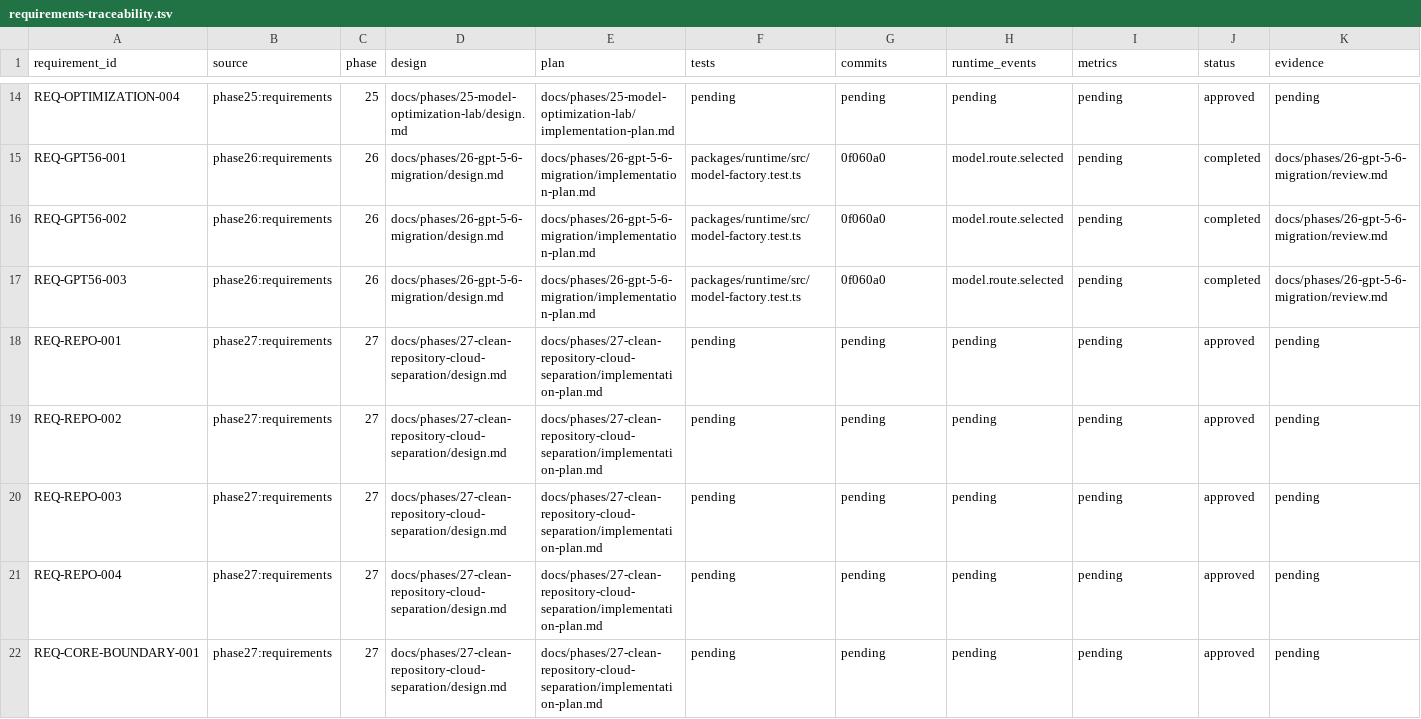
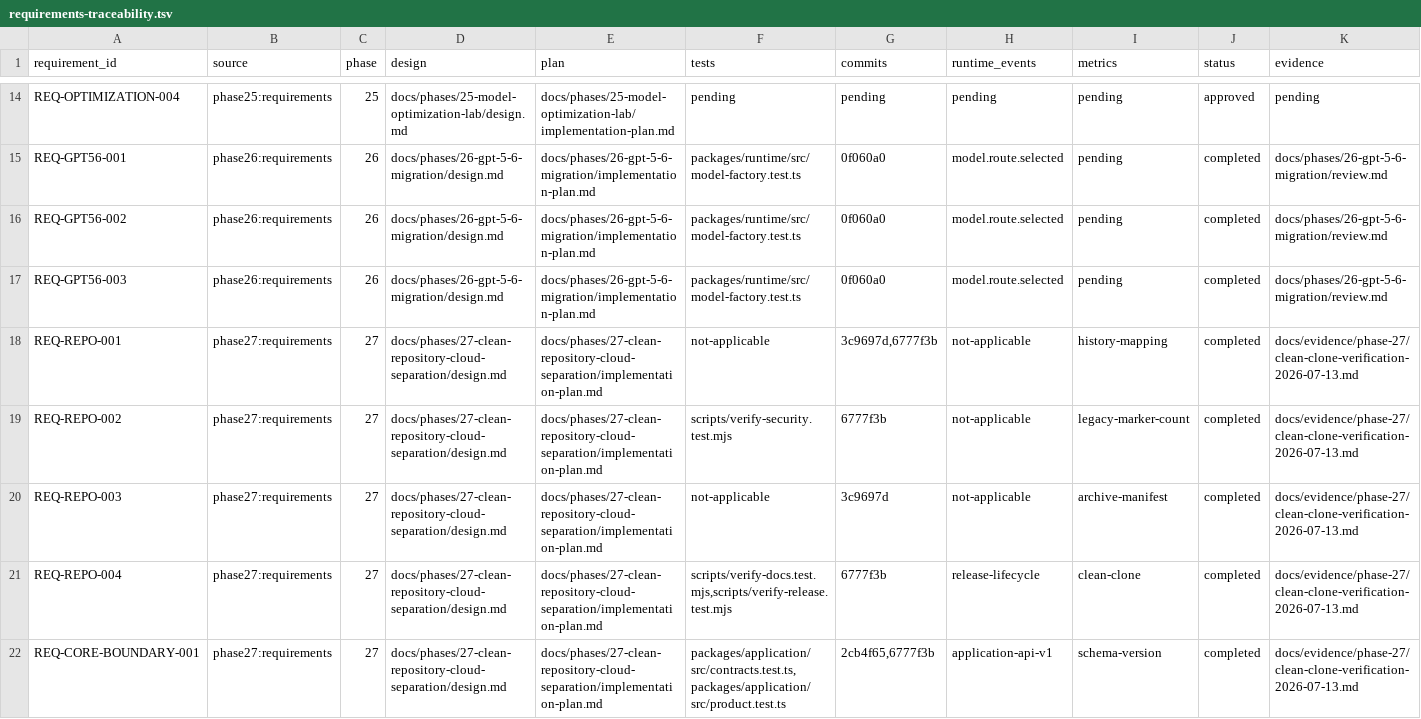
Before and after one commit to jabdori/massion, a TSV file: docs/generated/requirements-traceability.tsv, drawn as a sheet; only a part is shown, gaps mark what is left out.

Commit message:
docs(phase27): close clean clone verification

```diff
--- a/docs/generated/requirements-traceability.tsv
+++ b/docs/generated/requirements-traceability.tsv
@@ -17,6 +17,6 @@ REQ-GPT56-002	phase26:requirements	26	docs/phases/26-gpt-5-6-migration/design.md
 REQ-GPT56-003	phase26:requirements	26	docs/phases/26-gpt-5-6-migration/design.md	docs/phases/26-gpt-5-6-migration/implementation-plan.md	packages/runtime/src/model-factory.test.ts	0f060a0	model.route.selected	pending	completed	docs/phases/26-gpt-5-6-migration/review.md
-REQ-REPO-001	phase27:requirements	27	docs/phases/27-clean-repository-cloud-separation/design.md	docs/phases/27-clean-repository-cloud-separation/implementation-plan.md	pending	pending	pending	pending	approved	pending
-REQ-REPO-002	phase27:requirements	27	docs/phases/27-clean-repository-cloud-separation/design.md	docs/phases/27-clean-repository-cloud-separation/implementation-plan.md	pending	pending	pending	pending	approved	pending
-REQ-REPO-003	phase27:requirements	27	docs/phases/27-clean-repository-cloud-separation/design.md	docs/phases/27-clean-repository-cloud-separation/implementation-plan.md	pending	pending	pending	pending	approved	pending
-REQ-REPO-004	phase27:requirements	27	docs/phases/27-clean-repository-cloud-separation/design.md	docs/phases/27-clean-repository-cloud-separation/implementation-plan.md	pending	pending	pending	pending	approved	pending
-REQ-CORE-BOUNDARY-001	phase27:requirements	27	docs/phases/27-clean-repository-cloud-separation/design.md	docs/phases/27-clean-repository-cloud-separation/implementation-plan.md	pending	pending	pending	pending	approved	pending
+REQ-REPO-001	phase27:requirements	27	docs/phases/27-clean-repository-cloud-separation/design.md	docs/phases/27-clean-repository-cloud-separation/implementation-plan.md	not-applicable	3c9697d,6777f3b	not-applicable	history-mapping	completed	docs/evidence/phase-27/clean-clone-verification-2026-07-13.md
+REQ-REPO-002	phase27:requirements	27	docs/phases/27-clean-repository-cloud-separation/design.md	docs/phases/27-clean-repository-cloud-separation/implementation-plan.md	scripts/verify-security.test.mjs	6777f3b	not-applicable	legacy-marker-count	completed	docs/evidence/phase-27/clean-clone-verification-2026-07-13.md
+REQ-REPO-003	phase27:requirements	27	docs/phases/27-clean-repository-cloud-separation/design.md	docs/phases/27-clean-repository-cloud-separation/implementation-plan.md	not-applicable	3c9697d	not-applicable	archive-manifest	completed	docs/evidence/phase-27/clean-clone-verification-2026-07-13.md
+REQ-REPO-004	phase27:requirements	27	docs/phases/27-clean-repository-cloud-separation/design.md	docs/phases/27-clean-repository-cloud-separation/implementation-plan.md	scripts/verify-docs.test.mjs,scripts/verify-release.test.mjs	6777f3b	release-lifecycle	clean-clone	completed	docs/evidence/phase-27/clean-clone-verification-2026-07-13.md
+REQ-CORE-BOUNDARY-001	phase27:requirements	27	docs/phases/27-clean-repository-cloud-separation/design.md	docs/phases/27-clean-repository-cloud-separation/implementation-plan.md	packages/application/src/contracts.test.ts,packages/application/src/product.test.ts	2cb4f65,6777f3b	application-api-v1	schema-version	completed	docs/evidence/phase-27/clean-clone-verification-2026-07-13.md
```
Also changed, not shown: 3 other files.
